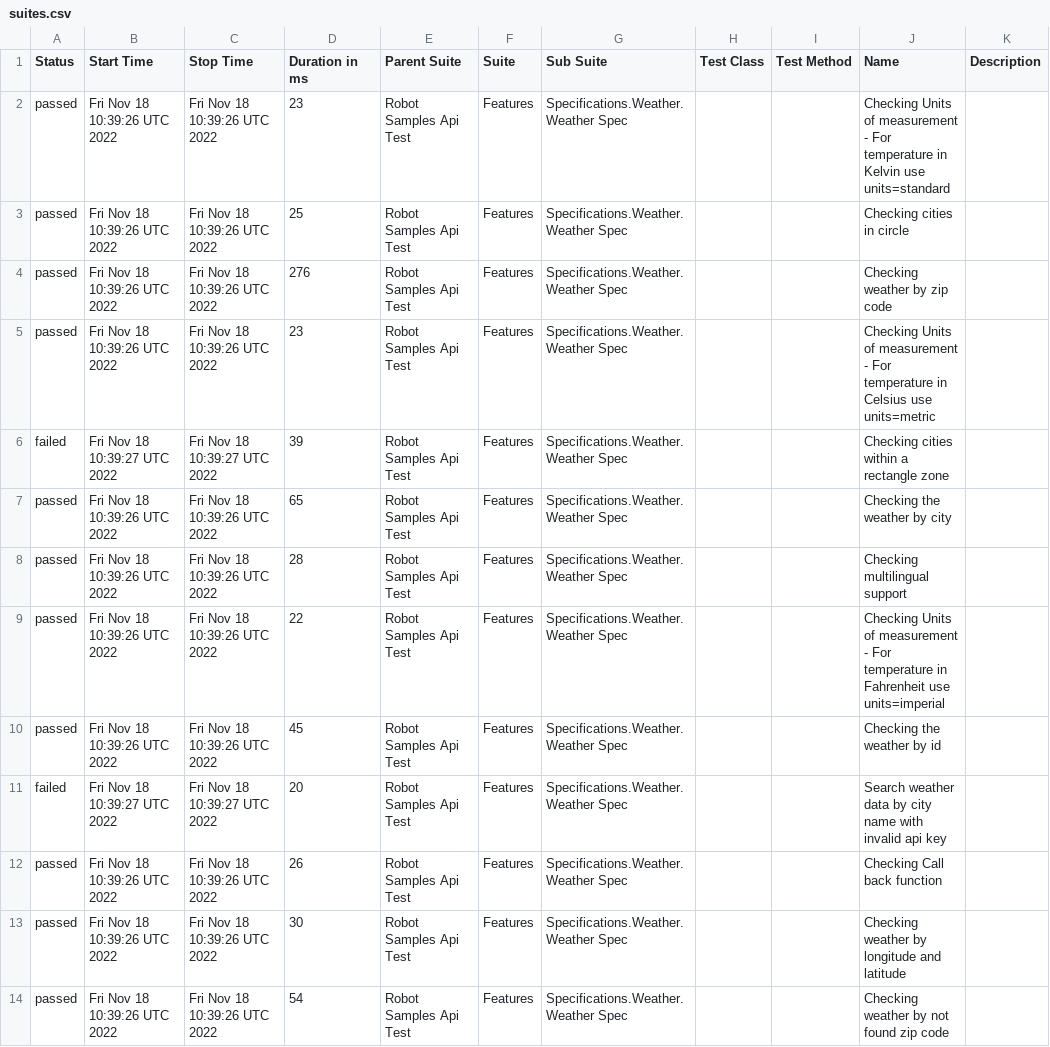
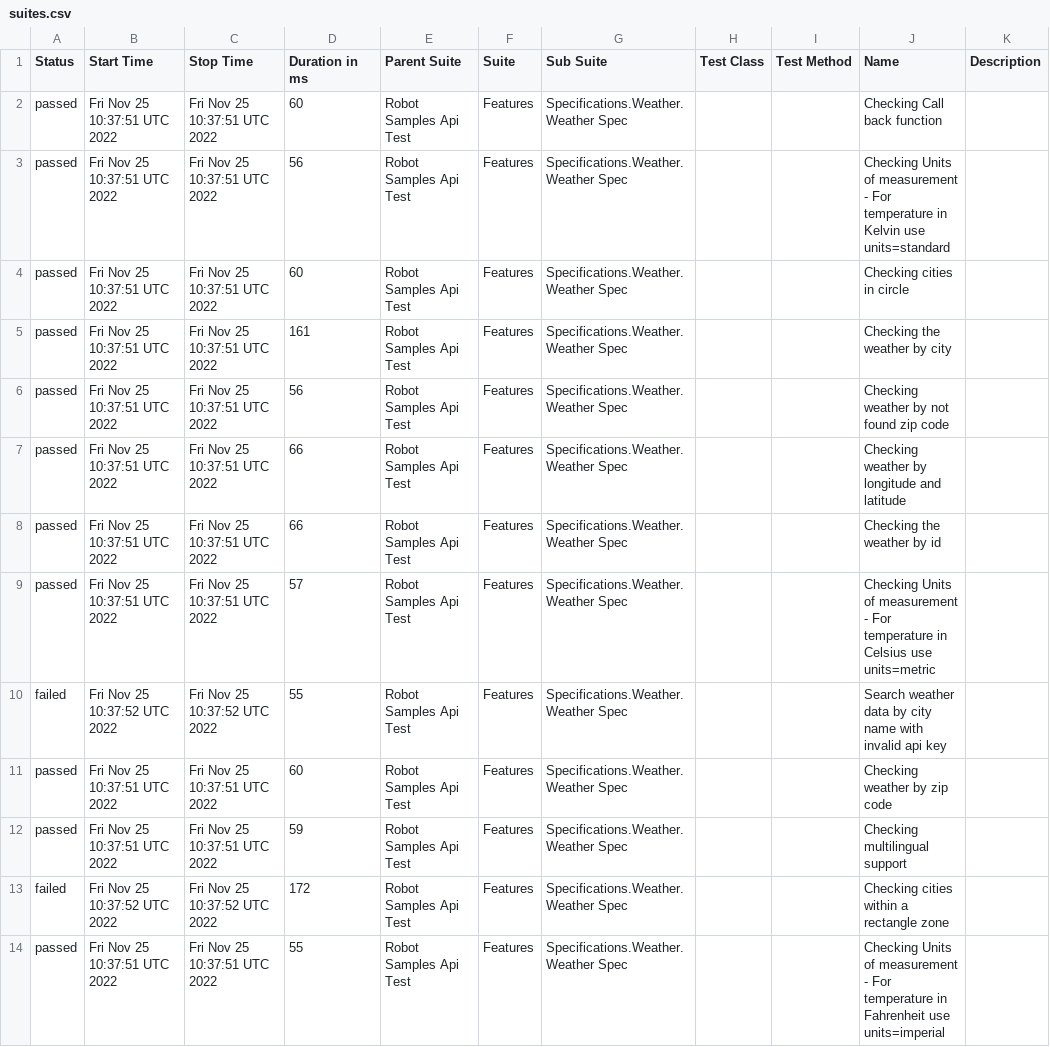
Before and after one commit to reinaldorossetti/robot_samples_api_test, a CSV file: allure-results/data/suites.csv, drawn as a sheet.

```diff
--- a/allure-results/data/suites.csv
+++ b/allure-results/data/suites.csv
@@ -1,14 +1,14 @@
 "Status","Start Time","Stop Time","Duration in ms","Parent Suite","Suite","Sub Suite","Test Class","Test Method","Name","Description"
-"passed","Fri Nov 18 10:39:26 UTC 2022","Fri Nov 18 10:39:26 UTC 2022","23","Robot Samples Api Test","Features","Specifications.Weather.Weather Spec","","","Checking Units of measurement - For temperature in Kelvin use units=standard",""
-"passed","Fri Nov 18 10:39:26 UTC 2022","Fri Nov 18 10:39:26 UTC 2022","25","Robot Samples Api Test","Features","Specifications.Weather.Weather Spec","","","Checking cities in circle",""
-"passed","Fri Nov 18 10:39:26 UTC 2022","Fri Nov 18 10:39:26 UTC 2022","276","Robot Samples Api Test","Features","Specifications.Weather.Weather Spec","","","Checking weather by zip code",""
-"passed","Fri Nov 18 10:39:26 UTC 2022","Fri Nov 18 10:39:26 UTC 2022","23","Robot Samples Api Test","Features","Specifications.Weather.Weather Spec","","","Checking Units of measurement - For temperature in Celsius use units=metric",""
-"failed","Fri Nov 18 10:39:27 UTC 2022","Fri Nov 18 10:39:27 UTC 2022","39","Robot Samples Api Test","Features","Specifications.Weather.Weather Spec","","","Checking cities within a rectangle zone",""
-"passed","Fri Nov 18 10:39:26 UTC 2022","Fri Nov 18 10:39:26 UTC 2022","65","Robot Samples Api Test","Features","Specifications.Weather.Weather Spec","","","Checking the weather by city",""
-"passed","Fri Nov 18 10:39:26 UTC 2022","Fri Nov 18 10:39:26 UTC 2022","28","Robot Samples Api Test","Features","Specifications.Weather.Weather Spec","","","Checking multilingual support",""
-"passed","Fri Nov 18 10:39:26 UTC 2022","Fri Nov 18 10:39:26 UTC 2022","22","Robot Samples Api Test","Features","Specifications.Weather.Weather Spec","","","Checking Units of measurement - For temperature in Fahrenheit use units=imperial",""
-"passed","Fri Nov 18 10:39:26 UTC 2022","Fri Nov 18 10:39:26 UTC 2022","45","Robot Samples Api Test","Features","Specifications.Weather.Weather Spec","","","Checking the weather by id",""
-"failed","Fri Nov 18 10:39:27 UTC 2022","Fri Nov 18 10:39:27 UTC 2022","20","Robot Samples Api Test","Features","Specifications.Weather.Weather Spec","","","Search weather data by city name with invalid api key",""
-"passed","Fri Nov 18 10:39:26 UTC 2022","Fri Nov 18 10:39:26 UTC 2022","26","Robot Samples Api Test","Features","Specifications.Weather.Weather Spec","","","Checking Call back function",""
-"passed","Fri Nov 18 10:39:26 UTC 2022","Fri Nov 18 10:39:26 UTC 2022","30","Robot Samples Api Test","Features","Specifications.Weather.Weather Spec","","","Checking weather by longitude and latitude",""
-"passed","Fri Nov 18 10:39:26 UTC 2022","Fri Nov 18 10:39:26 UTC 2022","54","Robot Samples Api Test","Features","Specifications.Weather.Weather Spec","","","Checking weather by not found zip code",""
+"passed","Fri Nov 25 10:37:51 UTC 2022","Fri Nov 25 10:37:51 UTC 2022","60","Robot Samples Api Test","Features","Specifications.Weather.Weather Spec","","","Checking Call back function",""
+"passed","Fri Nov 25 10:37:51 UTC 2022","Fri Nov 25 10:37:51 UTC 2022","56","Robot Samples Api Test","Features","Specifications.Weather.Weather Spec","","","Checking Units of measurement - For temperature in Kelvin use units=standard",""
+"passed","Fri Nov 25 10:37:51 UTC 2022","Fri Nov 25 10:37:51 UTC 2022","60","Robot Samples Api Test","Features","Specifications.Weather.Weather Spec","","","Checking cities in circle",""
+"passed","Fri Nov 25 10:37:51 UTC 2022","Fri Nov 25 10:37:51 UTC 2022","161","Robot Samples Api Test","Features","Specifications.Weather.Weather Spec","","","Checking the weather by city",""
+"passed","Fri Nov 25 10:37:51 UTC 2022","Fri Nov 25 10:37:51 UTC 2022","56","Robot Samples Api Test","Features","Specifications.Weather.Weather Spec","","","Checking weather by not found zip code",""
+"passed","Fri Nov 25 10:37:51 UTC 2022","Fri Nov 25 10:37:51 UTC 2022","66","Robot Samples Api Test","Features","Specifications.Weather.Weather Spec","","","Checking weather by longitude and latitude",""
+"passed","Fri Nov 25 10:37:51 UTC 2022","Fri Nov 25 10:37:51 UTC 2022","66","Robot Samples Api Test","Features","Specifications.Weather.Weather Spec","","","Checking the weather by id",""
+"passed","Fri Nov 25 10:37:51 UTC 2022","Fri Nov 25 10:37:51 UTC 2022","57","Robot Samples Api Test","Features","Specifications.Weather.Weather Spec","","","Checking Units of measurement - For temperature in Celsius use units=metric",""
+"failed","Fri Nov 25 10:37:52 UTC 2022","Fri Nov 25 10:37:52 UTC 2022","55","Robot Samples Api Test","Features","Specifications.Weather.Weather Spec","","","Search weather data by city name with invalid api key",""
+"passed","Fri Nov 25 10:37:51 UTC 2022","Fri Nov 25 10:37:51 UTC 2022","60","Robot Samples Api Test","Features","Specifications.Weather.Weather Spec","","","Checking weather by zip code",""
+"passed","Fri Nov 25 10:37:51 UTC 2022","Fri Nov 25 10:37:51 UTC 2022","59","Robot Samples Api Test","Features","Specifications.Weather.Weather Spec","","","Checking multilingual support",""
+"failed","Fri Nov 25 10:37:52 UTC 2022","Fri Nov 25 10:37:52 UTC 2022","172","Robot Samples Api Test","Features","Specifications.Weather.Weather Spec","","","Checking cities within a rectangle zone",""
+"passed","Fri Nov 25 10:37:51 UTC 2022","Fri Nov 25 10:37:51 UTC 2022","55","Robot Samples Api Test","Features","Specifications.Weather.Weather Spec","","","Checking Units of measurement - For temperature in Fahrenheit use units=imperial",""
```
Also changed, not shown: 44 other files.
